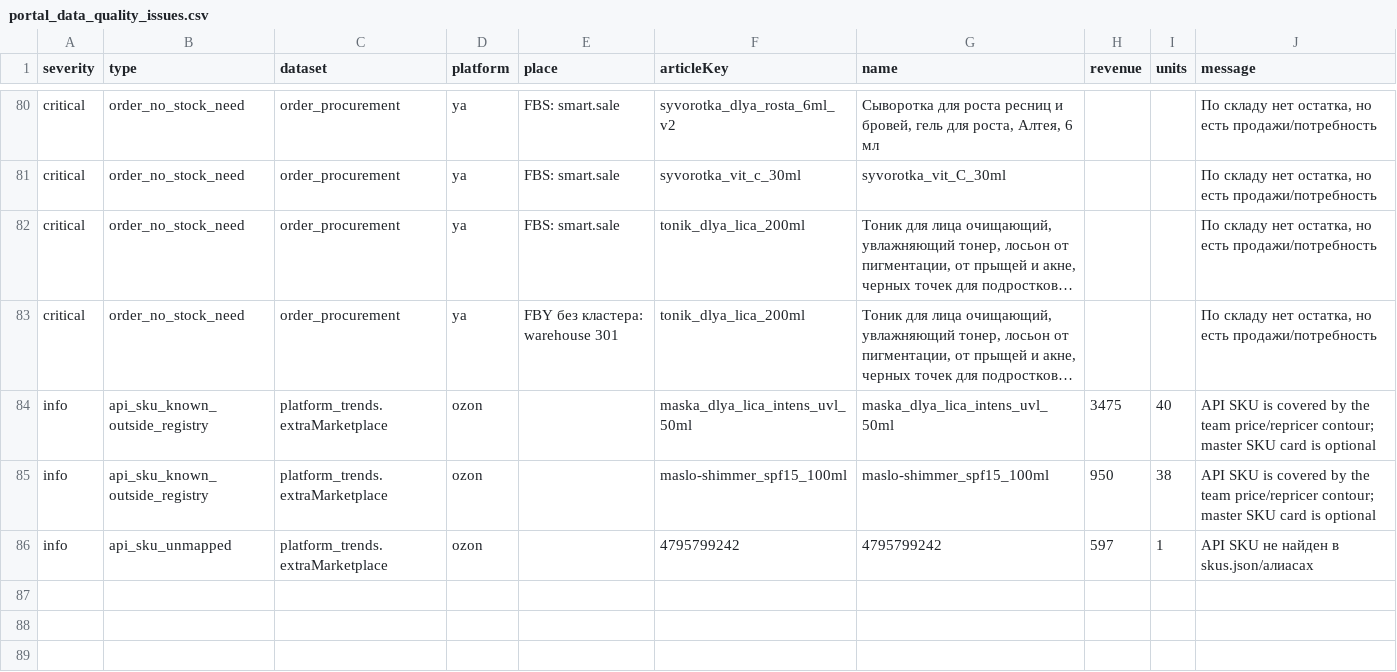
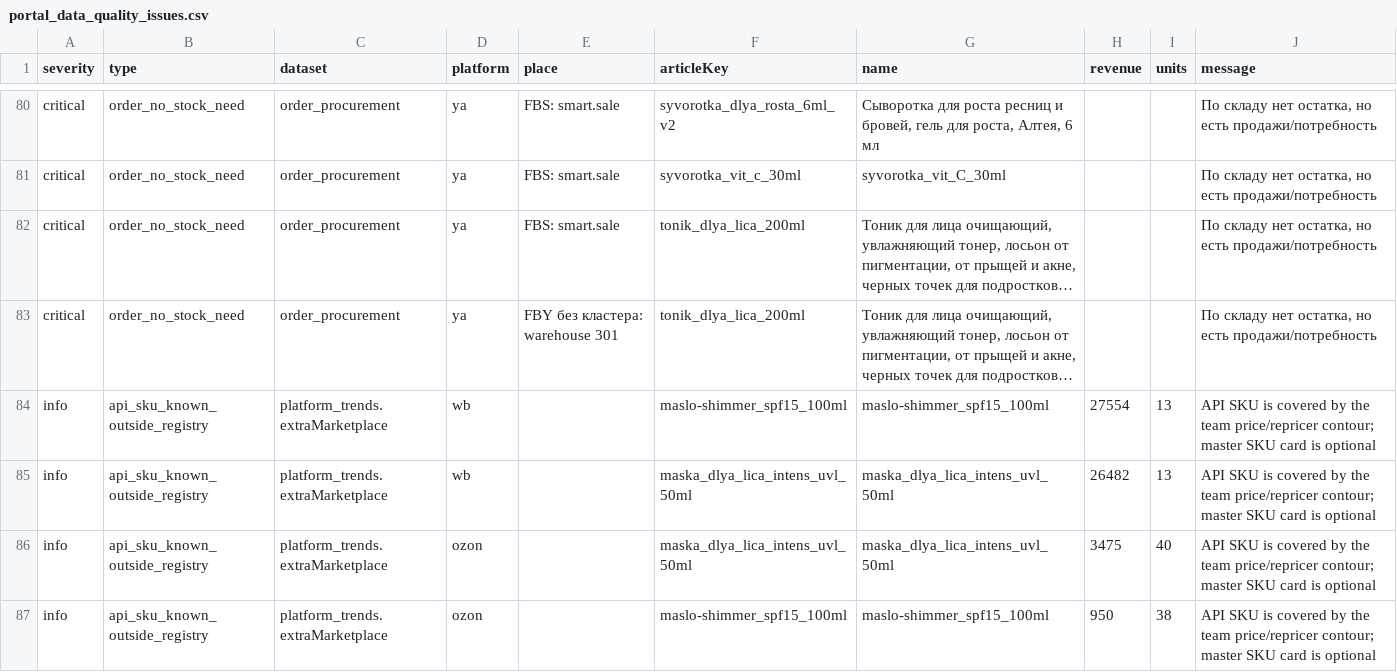
Before and after one commit to Alisia777/Harisma, a CSV file: data/portal_data_quality_issues.csv, drawn as a sheet; only a part is shown, gaps mark what is left out; the shorter side is filled out with more unchanged rows; long unchanged cells end in …; the diff names each change by its address in the sheet, - before the commit and + after, or states it on an @@ line.

Commit message:
[portal-full-update] Update portal through July 27 (#140)
Refresh all portal runtime layers through the July 27 cutoff, preserve WB IU control across daily closes, and align repricer/UI self-tests with the current margin and price-projection contracts.

```diff
--- a/data/portal_data_quality_issues.csv
+++ b/data/portal_data_quality_issues.csv
+row 84: info | api_sku_known_outside_registry | platform_trends.extraMarketplace | wb |  | maslo-shimmer_spf15_100ml | maslo-shimmer_spf15_100ml | 27554 | 13 | API SKU is covered by the team price/repricer contour; master SKU card is optional
+row 85: info | api_sku_known_outside_registry | platform_trends.extraMarketplace | wb |  | maska_dlya_lica_intens_uvl_50ml | maska_dlya_lica_intens_uvl_50ml | 26482 | 13 | API SKU is covered by the team price/repricer contour; master SKU card is optional
```
Also changed, not shown: data/api_sku_alias_review.csv, 57 other files.
